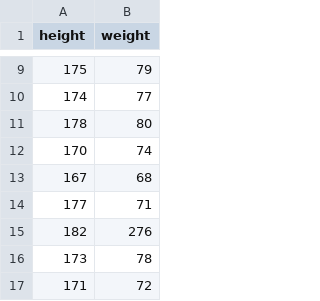
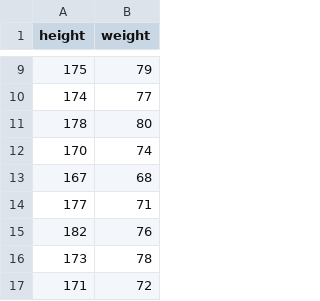
Before and after one commit to duc-ke/study_isg_deeplearning, a CSV file: heigh_weight.csv, drawn as a sheet; only a part is shown, gaps mark what is left out.

Commit message:
data updated

```diff
--- a/heigh_weight.csv
+++ b/heigh_weight.csv
@@ -14,3 +14,3 @@
 177,71
-182,276
+182,76
 173,78
```
